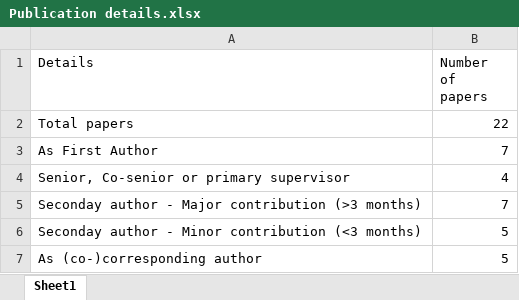
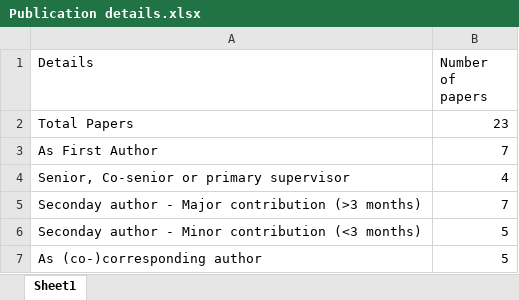
Before and after one commit to Conorisco/CV, an Excel workbook: data/Publication details.xlsx, sheet Sheet1, drawn as a sheet; values as stored, in another font and other column widths than the file's, no borders; removed rows and columns are numbered as before the commit, all else as after; the diff names each change by its address in the sheet, - before the commit and + after, or states it on an @@ line.

```diff
--- a/data/Publication details.xlsx (sheet Sheet1)
+++ b/data/Publication details.xlsx (sheet Sheet1)
-row 2: Total papers | 22
+row 2: Total Papers | 23
```
Also changed, not shown: data/grants.xlsx, data/reviewing.xlsx, 6 other files.
